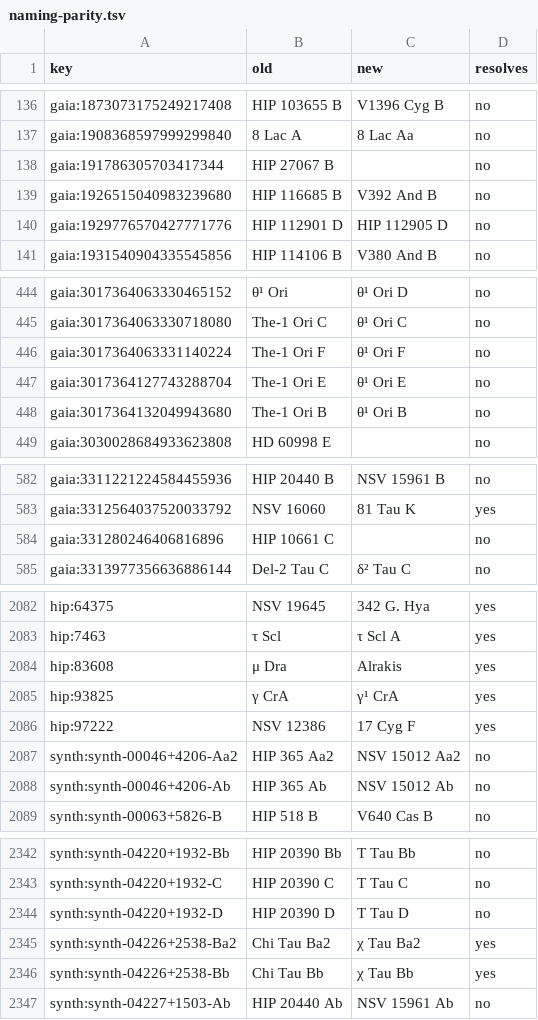
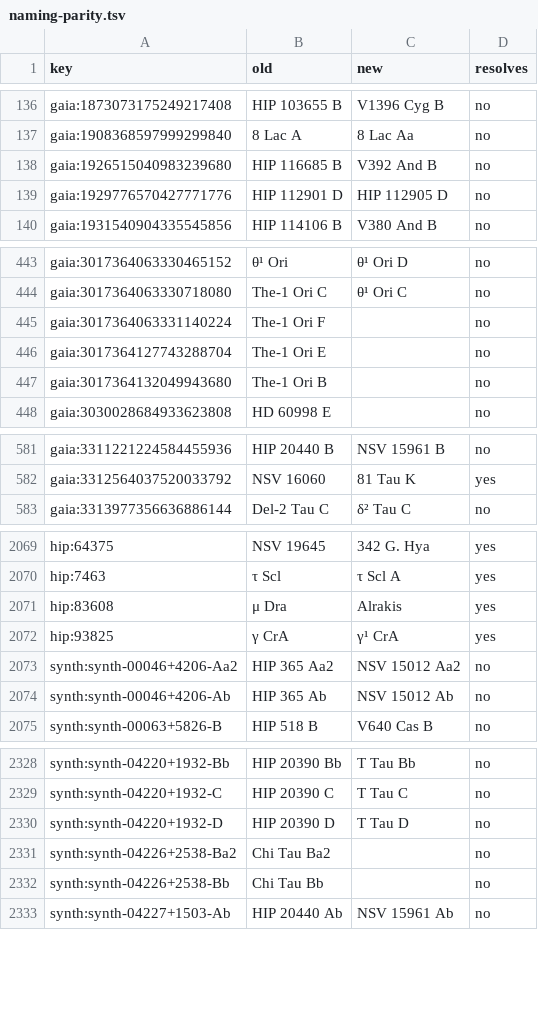
Before and after one commit to alexmensch/stellata, a TSV file: scripts/catalog/naming/naming-parity.tsv, drawn as a sheet; only a part is shown, gaps mark what is left out; the diff covers the shown part only.

```diff
--- a/scripts/catalog/naming/naming-parity.tsv
+++ b/scripts/catalog/naming/naming-parity.tsv
@@ -137,3 +137,2 @@ gaia:1873073175249217408	HIP 103655 B	V1396 Cyg B	no
 gaia:1908368597999299840	8 Lac A	8 Lac Aa	no
-gaia:191786305703417344	HIP 27067 B		no
 gaia:1926515040983239680	HIP 116685 B	V392 And B	no
@@ -445,5 +444,5 @@ gaia:3017364063330465152	θ¹ Ori	θ¹ Ori D	no
 gaia:3017364063330718080	The-1 Ori C	θ¹ Ori C	no
-gaia:3017364063331140224	The-1 Ori F	θ¹ Ori F	no
-gaia:3017364127743288704	The-1 Ori E	θ¹ Ori E	no
-gaia:3017364132049943680	The-1 Ori B	θ¹ Ori B	no
+gaia:3017364063331140224	The-1 Ori F		no
+gaia:3017364127743288704	The-1 Ori E		no
+gaia:3017364132049943680	The-1 Ori B		no
 gaia:3030028684933623808	HD 60998 E		no
@@ -583,3 +582,2 @@ gaia:3311221224584455936	HIP 20440 B	NSV 15961 B	no
 gaia:3312564037520033792	NSV 16060	81 Tau K	yes
-gaia:331280246406816896	HIP 10661 C		no
 gaia:3313977356636886144	Del-2 Tau C	δ² Tau C	no
@@ -2085,3 +2072,2 @@ hip:83608	μ Dra	Alrakis	yes
 hip:93825	γ CrA	γ¹ CrA	yes
-hip:97222	NSV 12386	17 Cyg F	yes
 synth:synth-00046+4206-Aa2	HIP 365 Aa2	NSV 15012 Aa2	no
@@ -2344,4 +2330,4 @@ synth:synth-04220+1932-C	HIP 20390 C	T Tau C	no
 synth:synth-04220+1932-D	HIP 20390 D	T Tau D	no
-synth:synth-04226+2538-Ba2	Chi Tau Ba2	χ Tau Ba2	yes
-synth:synth-04226+2538-Bb	Chi Tau Bb	χ Tau Bb	yes
+synth:synth-04226+2538-Ba2	Chi Tau Ba2		no
+synth:synth-04226+2538-Bb	Chi Tau Bb		no
 synth:synth-04227+1503-Ab	HIP 20440 Ab	NSV 15961 Ab	no
```
Also changed, not shown: 11 removed rows and 37 edited cells elsewhere in this file, scripts/catalog/naming/naming-duplicates.tsv, 11 other files.
